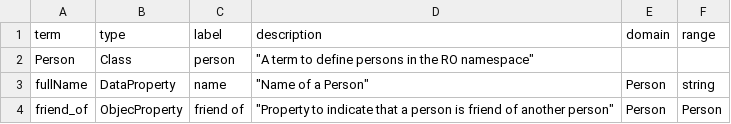
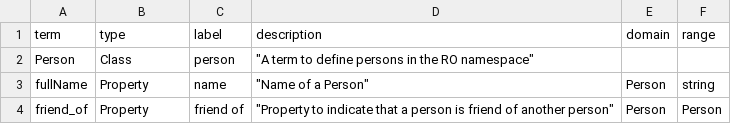
Before and after one commit to ResearchObject/ro-terms, a CSV file: vocabulary.csv, drawn as a sheet.

Commit message:
Update vocabulary.csv

```diff
--- a/vocabulary.csv
+++ b/vocabulary.csv
@@ -2,3 +2,3 @@ term,type,label,description,domain,range
 Person,Class,person,"""A term to define persons in the RO namespace""",,
-fullName,DataProperty,name,"""Name of a Person""",Person,string
-friend_of,ObjecProperty,friend of,"""Property to indicate that a person is friend of another person""",Person,Person
+fullName,Property,name,"""Name of a Person""",Person,string
+friend_of,Property,friend of,"""Property to indicate that a person is friend of another person""",Person,Person
```
